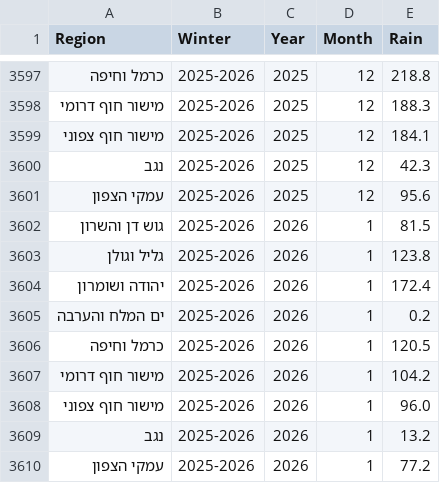
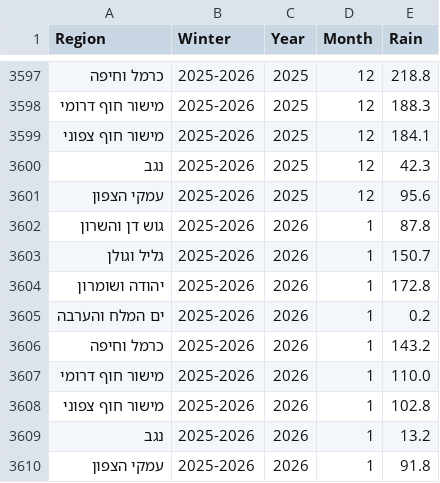
Before and after one commit to yuval-harpaz/weather, a CSV file: data/regional_rain_per_month.csv, drawn as a sheet; only a part is shown, gaps mark what is left out.

```diff
--- a/data/regional_rain_per_month.csv
+++ b/data/regional_rain_per_month.csv
@@ -3601,10 +3601,10 @@ Region,Winter,Year,Month,Rain
 עמקי הצפון,2025-2026,2025,12,95.6
-גוש דן והשרון,2025-2026,2026,1,81.5
-גליל וגולן,2025-2026,2026,1,123.8
-יהודה ושומרון,2025-2026,2026,1,172.4
+גוש דן והשרון,2025-2026,2026,1,87.8
+גליל וגולן,2025-2026,2026,1,150.7
+יהודה ושומרון,2025-2026,2026,1,172.8
 ים המלח והערבה,2025-2026,2026,1,0.2
-כרמל וחיפה,2025-2026,2026,1,120.5
-מישור חוף דרומי,2025-2026,2026,1,104.2
-מישור חוף צפוני,2025-2026,2026,1,96.0
+כרמל וחיפה,2025-2026,2026,1,143.2
+מישור חוף דרומי,2025-2026,2026,1,110.0
+מישור חוף צפוני,2025-2026,2026,1,102.8
 נגב,2025-2026,2026,1,13.2
-עמקי הצפון,2025-2026,2026,1,77.2
+עמקי הצפון,2025-2026,2026,1,91.8
```
Also changed, not shown: data/rain_2026.csv, data/sum_rain_sep_to_aug.csv.
